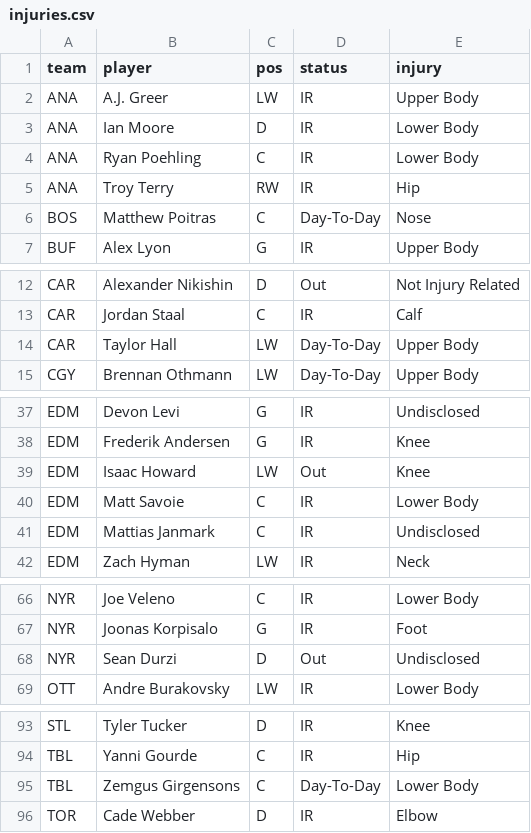
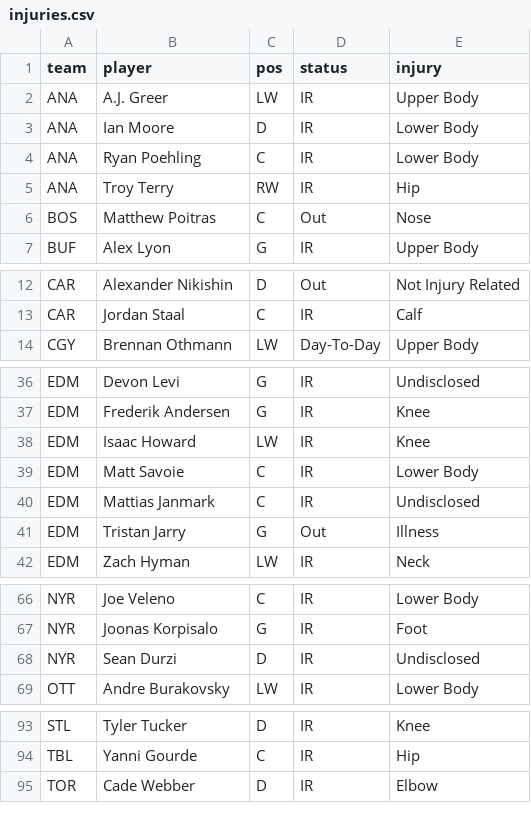
Before and after one commit to marekdoucet/pool-survivor, a CSV file: data/injuries.csv, drawn as a sheet; only a part is shown, gaps mark what is left out; the diff covers the shown part only.

```diff
--- a/data/injuries.csv
+++ b/data/injuries.csv
@@ -5,3 +5,3 @@ ANA,Ryan Poehling,C,IR,Lower Body
 ANA,Troy Terry,RW,IR,Hip
-BOS,Matthew Poitras,C,Day-To-Day,Nose
+BOS,Matthew Poitras,C,Out,Nose
 BUF,Alex Lyon,G,IR,Upper Body
@@ -13,3 +13,2 @@ CAR,Alexander Nikishin,D,Out,Not Injury Related
 CAR,Jordan Staal,C,IR,Calf
-CAR,Taylor Hall,LW,Day-To-Day,Upper Body
 CGY,Brennan Othmann,LW,Day-To-Day,Upper Body
@@ -38,5 +37,6 @@ EDM,Devon Levi,G,IR,Undisclosed
 EDM,Frederik Andersen,G,IR,Knee
-EDM,Isaac Howard,LW,Out,Knee
+EDM,Isaac Howard,LW,IR,Knee
 EDM,Matt Savoie,C,IR,Lower Body
 EDM,Mattias Janmark,C,IR,Undisclosed
+EDM,Tristan Jarry,G,Out,Illness
 EDM,Zach Hyman,LW,IR,Neck
@@ -67,3 +67,3 @@ NYR,Joe Veleno,C,IR,Lower Body
 NYR,Joonas Korpisalo,G,IR,Foot
-NYR,Sean Durzi,D,Out,Undisclosed
+NYR,Sean Durzi,D,IR,Undisclosed
 OTT,Andre Burakovsky,LW,IR,Lower Body
@@ -94,3 +94,2 @@ STL,Tyler Tucker,D,IR,Knee
 TBL,Yanni Gourde,C,IR,Hip
-TBL,Zemgus Girgensons,C,Day-To-Day,Lower Body
 TOR,Cade Webber,D,IR,Elbow
```
Also changed, not shown: 2 edited cells elsewhere in this file, data/goalies.csv, 4 other files.
